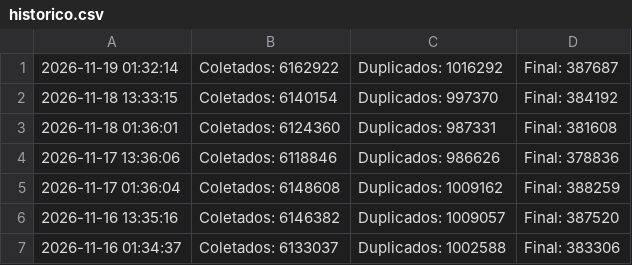
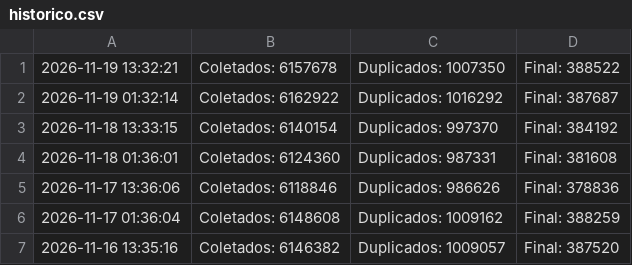
Before and after one commit to marciosx/IpThreatDrop, a CSV file: historico.csv, drawn as a sheet.

```diff
--- a/historico.csv
+++ b/historico.csv
@@ -1 +1,2 @@
+2026-11-19 13:32:21 | Coletados: 6157678 | Duplicados: 1007350 | Final: 388522
 2026-11-19 01:32:14 | Coletados: 6162922 | Duplicados: 1016292 | Final: 387687
@@ -6,2 +7 @@
 2026-11-16 13:35:16 | Coletados: 6146382 | Duplicados: 1009057 | Final: 387520
-2026-11-16 01:34:37 | Coletados: 6133037 | Duplicados: 1002588 | Final: 383306
```
Also changed, not shown: 4 other files.
